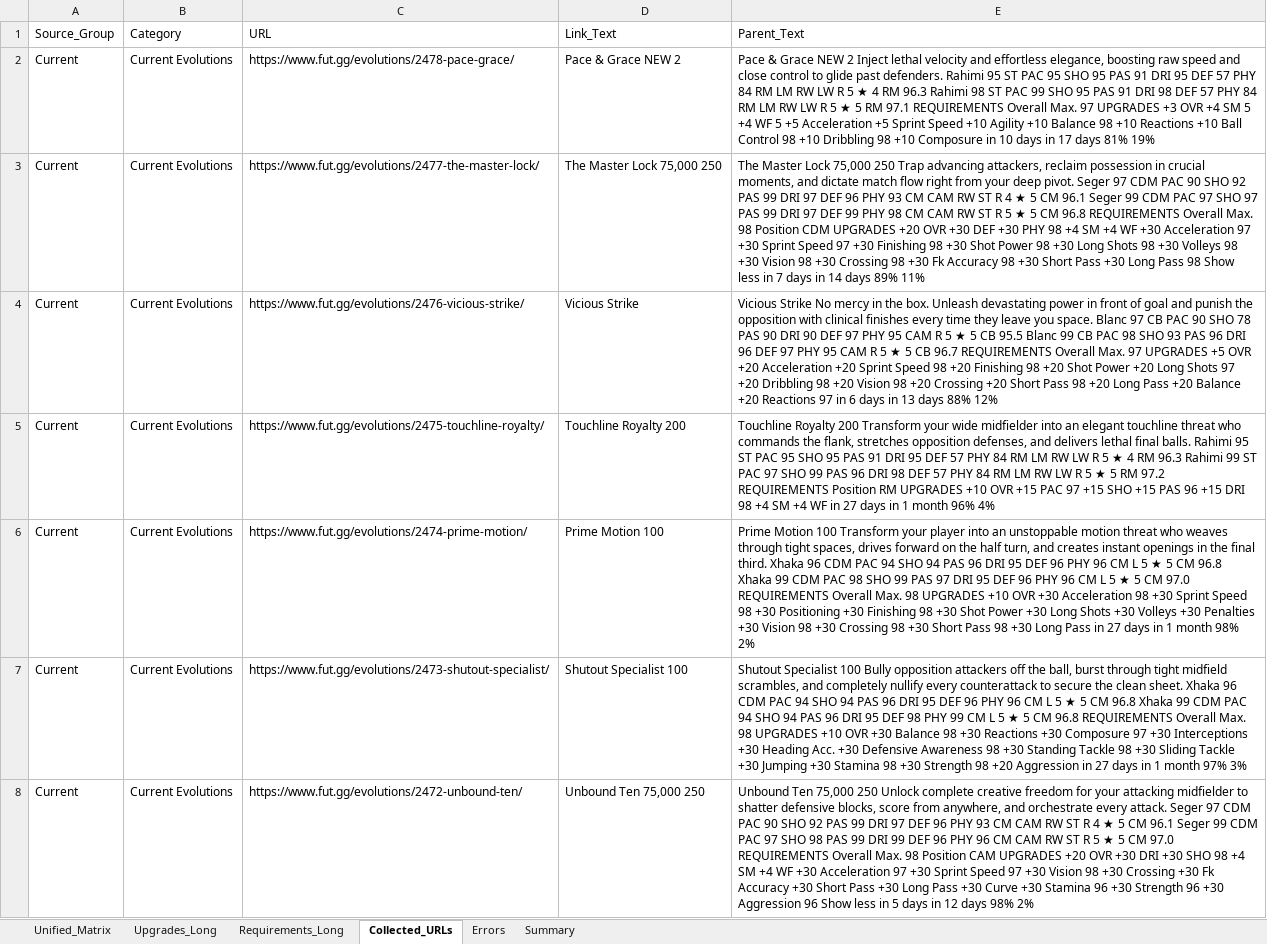
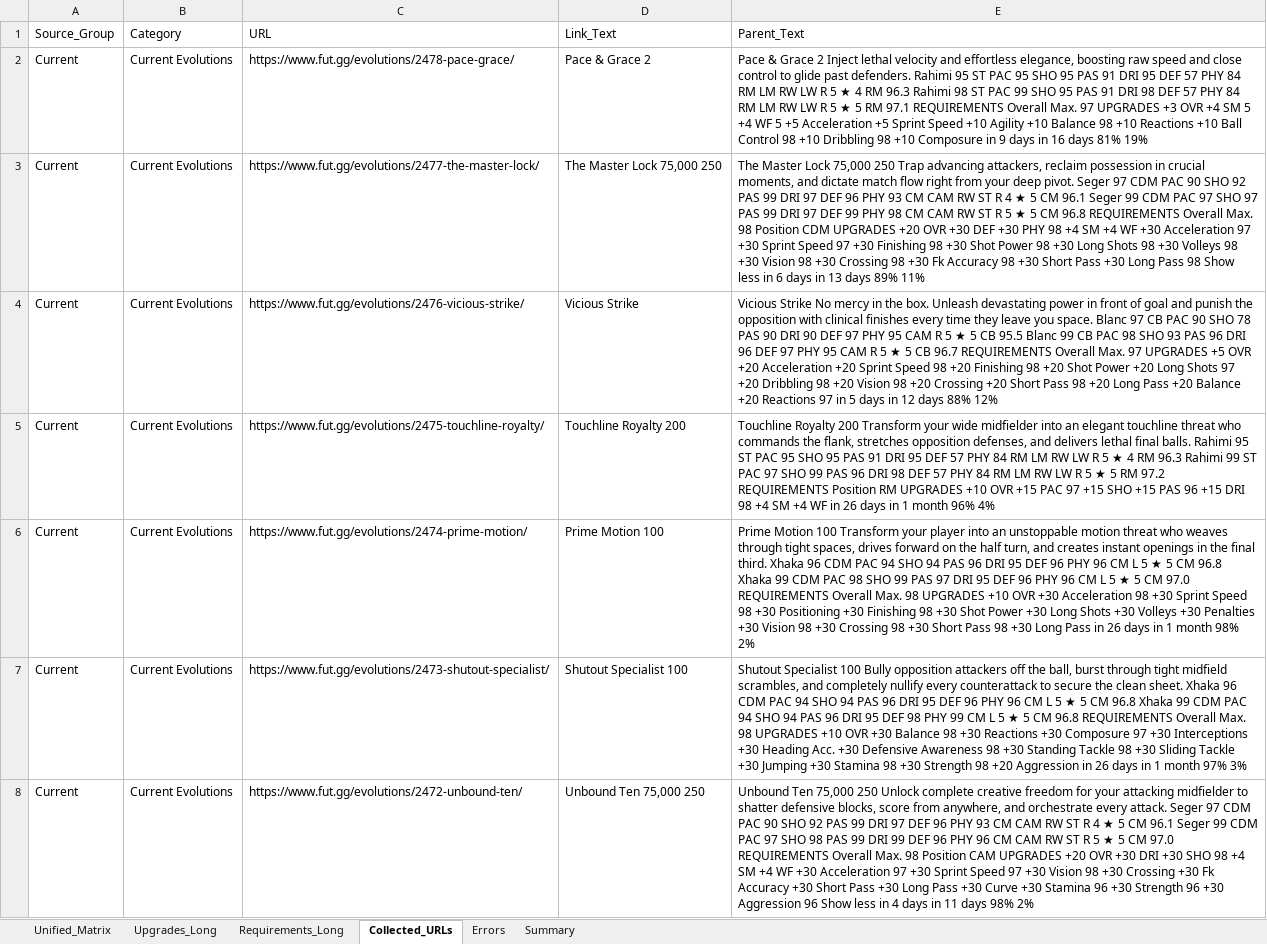
Before and after one commit to lemora87/futgg-objective-crawler, an Excel workbook: latest/evolutions_raw_latest.xlsx, sheet Collected_URLs, drawn as a sheet; only a part is shown; values as stored, in another font and other column widths than the file's, no borders; the diff covers the shown part only; the diff names each change by its address in the sheet, - before the commit and + after, or states it on an @@ line.

```diff
--- a/latest/evolutions_raw_latest.xlsx (sheet Collected_URLs)
+++ b/latest/evolutions_raw_latest.xlsx (sheet Collected_URLs)
-D2 (Link_Text): Pace & Grace NEW 2
+D2 (Link_Text): Pace & Grace 2
-E2 (Parent_Text): …& Grace NEW 2 Inject lethal velocity and effortless elegance, boosting raw speed and close control to glide past defenders. Rahimi 95 ST PAC 95 SHO 95 PAS 91 DRI 95 DEF 57 PHY 84 RM LM RW LW R 5 ★ 4 RM 96.3 Rahimi 98 ST PAC 99 SHO 95 PAS 91 DRI 98 DEF 57 PHY 84 RM LM RW LW R 5 ★ 5 RM 97.1 REQUIREMENTS Overall Max. 97 UPGRADES +3 OVR +4 SM 5 +4 WF 5 +5 Acceleration +5 Sprint Speed +10 Agility +10 Balance 98 +10 Reactions +10 Ball Control 98 +10 Dribbling 98 +10 Composure in 10 days in 17 days 81%…
+E2 (Parent_Text): …& Grace 2 Inject lethal velocity and effortless elegance, boosting raw speed and close control to glide past defenders. Rahimi 95 ST PAC 95 SHO 95 PAS 91 DRI 95 DEF 57 PHY 84 RM LM RW LW R 5 ★ 4 RM 96.3 Rahimi 98 ST PAC 99 SHO 95 PAS 91 DRI 98 DEF 57 PHY 84 RM LM RW LW R 5 ★ 5 RM 97.1 REQUIREMENTS Overall Max. 97 UPGRADES +3 OVR +4 SM 5 +4 WF 5 +5 Acceleration +5 Sprint Speed +10 Agility +10 Balance 98 +10 Reactions +10 Ball Control 98 +10 Dribbling 98 +10 Composure in 9 days in 16 days 81%…
-E3 (Parent_Text): …less in 7 days in 14 days 89%…
+E3 (Parent_Text): …less in 6 days in 13 days 89%…
-E4 (Parent_Text): …97 in 6 days in 13 days 88%…
+E4 (Parent_Text): …97 in 5 days in 12 days 88%…
-E5 (Parent_Text): …WF in 27 days in…
+E5 (Parent_Text): …WF in 26 days in…
-E6 (Parent_Text): …Pass in 27 days in…
+E6 (Parent_Text): …Pass in 26 days in…
-E7 (Parent_Text): …Aggression in 27 days in…
+E7 (Parent_Text): …Aggression in 26 days in…
-E8 (Parent_Text): …less in 5 days in 12 days 98%…
+E8 (Parent_Text): …less in 4 days in 11 days 98%…
```
Also changed, not shown: 1 removed row and 105 edited cells elsewhere in this sheet, sheet Unified_Matrix, sheet Upgrades_Long, sheet Requirements_Long, sheet Summary, latest/evolutions_analysis_latest.xlsx.
